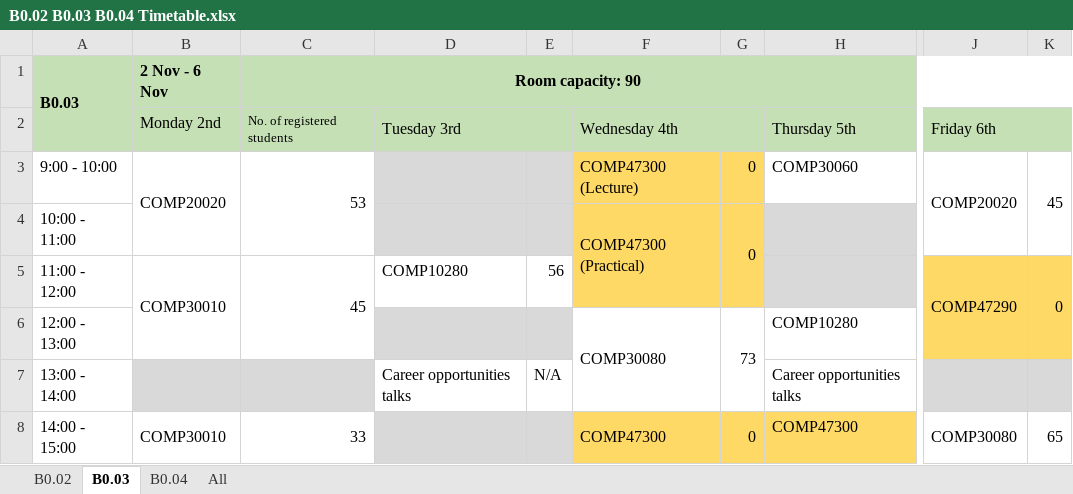
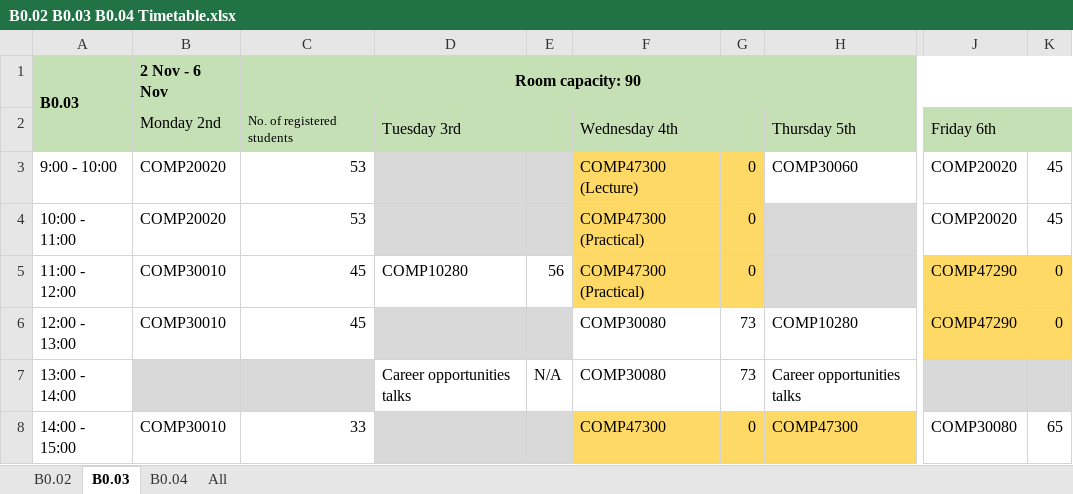
Before and after one commit to wicount/WiCount, an Excel workbook: WiCount/timetable/B0.02 B0.03 B0.04 Timetable.xlsx, sheet B0.03, drawn as a sheet; only a part is shown, gaps mark what is left out; values as stored, in another font and other column widths than the file's, no borders; the diff covers the shown part only; the diff names each change by its address in the sheet, - before the commit and + after, or states it on an @@ line.

```diff
--- a/WiCount/timetable/B0.02 B0.03 B0.04 Timetable.xlsx (sheet B0.03)
+++ b/WiCount/timetable/B0.02 B0.03 B0.04 Timetable.xlsx (sheet B0.03)
-B3:B4 merged
-C3:C4 merged
-J3:J4 merged
-K3:K4 merged
-B4: (empty)
+B4: COMP20020
-C4: (empty)
+C4: 53
-F4:F5 merged
-G4:G5 merged
-J4: (empty)
+J4: COMP20020
-K4: (empty)
+K4: 45
-B5:B6 merged
-C5:C6 merged
-F5: (empty)
+F5: COMP47300 (Practical)
-G5: (empty)
+G5: 0
-J5:J6 merged
-K5:K6 merged
-B6: (empty)
+B6: COMP30010
-C6: (empty)
+C6: 45
-F6:F7 merged
-G6:G7 merged
-J6: (empty)
+J6: COMP47290
-K6: (empty)
+K6: 0
-F7: (empty)
+F7: COMP30080
-G7: (empty)
+G7: 73
-B8:B9 merged
-C8:C9 merged
-F8:F9 merged
-G8:G9 merged
-J8:J9 merged
-K8:K9 merged
```
Also changed, not shown: 10 edited cells and merged cells elsewhere in this sheet, sheet B0.02, sheet B0.04, WiCount/Survey/CSI Occupancy report.xlsx, 3 other files.
